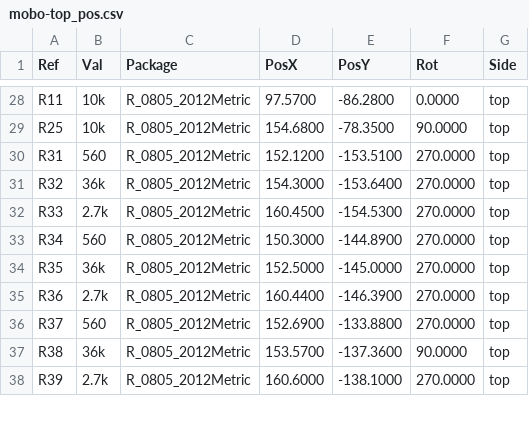
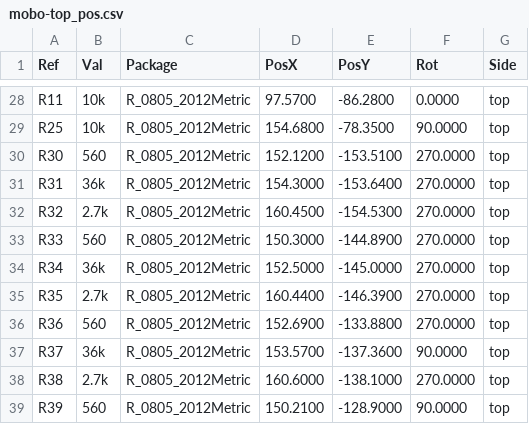
Before and after one commit to opulo-inc/lumenpnp, a CSV file: pnp/pcb/mobo/export/gerbers/mobo-top_pos.csv, drawn as a sheet; only a part is shown, gaps mark what is left out; the diff covers the shown part only.

```diff
--- a/pnp/pcb/mobo/export/gerbers/mobo-top_pos.csv
+++ b/pnp/pcb/mobo/export/gerbers/mobo-top_pos.csv
@@ -29,10 +29,11 @@ Ref,Val,Package,PosX,PosY,Rot,Side
 "R25","10k","R_0805_2012Metric",154.6800,-78.3500,90.0000,top
-"R31","560","R_0805_2012Metric",152.1200,-153.5100,270.0000,top
-"R32","36k","R_0805_2012Metric",154.3000,-153.6400,270.0000,top
-"R33","2.7k","R_0805_2012Metric",160.4500,-154.5300,270.0000,top
-"R34","560","R_0805_2012Metric",150.3000,-144.8900,270.0000,top
-"R35","36k","R_0805_2012Metric",152.5000,-145.0000,270.0000,top
-"R36","2.7k","R_0805_2012Metric",160.4400,-146.3900,270.0000,top
-"R37","560","R_0805_2012Metric",152.6900,-133.8800,270.0000,top
-"R38","36k","R_0805_2012Metric",153.5700,-137.3600,90.0000,top
-"R39","2.7k","R_0805_2012Metric",160.6000,-138.1000,270.0000,top
+"R30","560","R_0805_2012Metric",152.1200,-153.5100,270.0000,top
+"R31","36k","R_0805_2012Metric",154.3000,-153.6400,270.0000,top
+"R32","2.7k","R_0805_2012Metric",160.4500,-154.5300,270.0000,top
+"R33","560","R_0805_2012Metric",150.3000,-144.8900,270.0000,top
+"R34","36k","R_0805_2012Metric",152.5000,-145.0000,270.0000,top
+"R35","2.7k","R_0805_2012Metric",160.4400,-146.3900,270.0000,top
+"R36","560","R_0805_2012Metric",152.6900,-133.8800,270.0000,top
+"R37","36k","R_0805_2012Metric",153.5700,-137.3600,90.0000,top
+"R38","2.7k","R_0805_2012Metric",160.6000,-138.1000,270.0000,top
+"R39","560","R_0805_2012Metric",150.2100,-128.9000,90.0000,top
```
Also changed, not shown: 1 removed row and 4 edited cells elsewhere in this file, pnp/pcb/mobo/export/mobo-bom.csv, pnp/pcb/mobo/export/mobo.csv, 40 other files.
